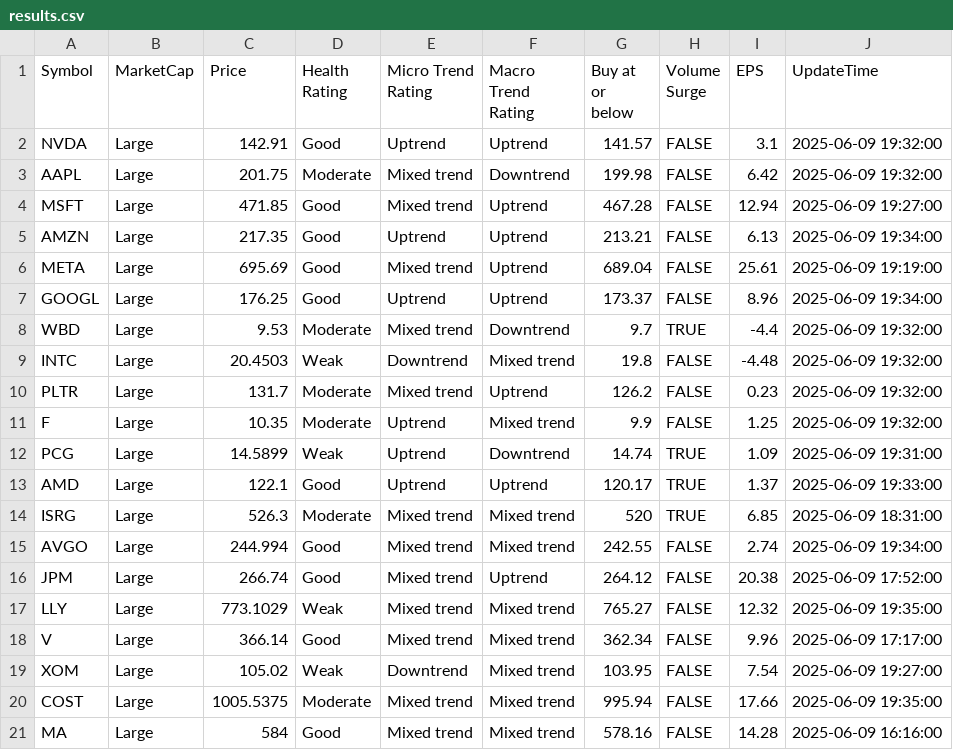
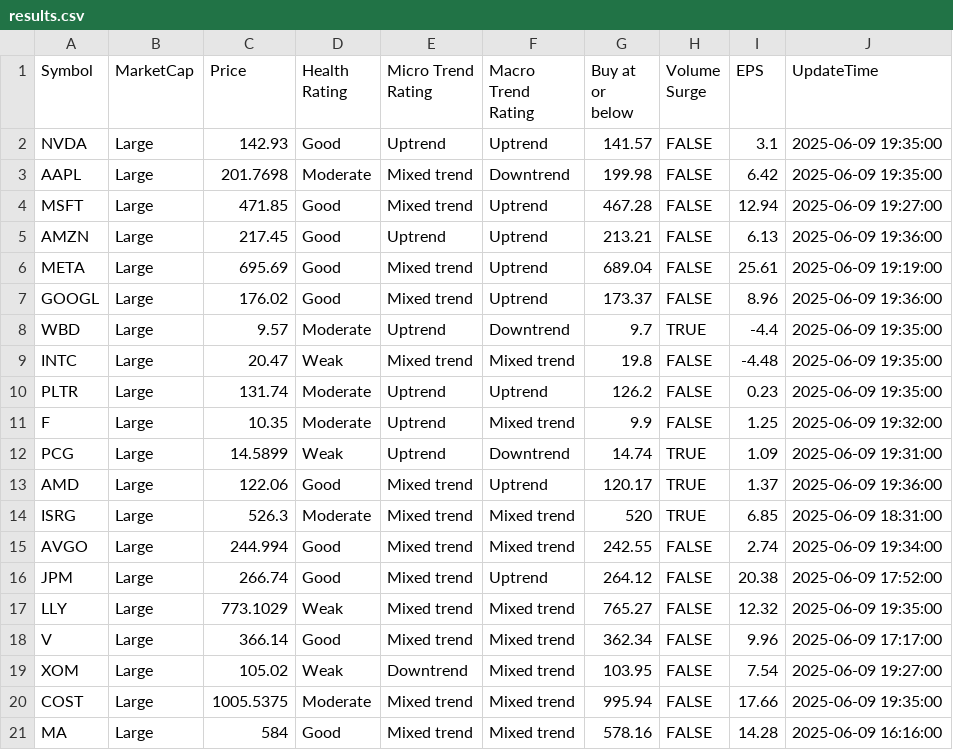
Before and after one commit to kuppal3gt/MSF, a CSV file: results.csv, drawn as a sheet.

Commit message:
Auto-update results at Mon Jun  9 19:42:00 EDT 2025

```diff
--- a/results.csv
+++ b/results.csv
@@ -1,14 +1,14 @@
 "Symbol","MarketCap","Price","Health Rating","Micro Trend Rating","Macro Trend Rating","Buy at or below","Volume Surge","EPS","UpdateTime"
-"NVDA","Large",142.91,"Good","Uptrend","Uptrend",141.57,FALSE,3.1,"2025-06-09 19:32:00"
-"AAPL","Large",201.75,"Moderate","Mixed trend","Downtrend",199.98,FALSE,6.42,"2025-06-09 19:32:00"
+"NVDA","Large",142.93,"Good","Uptrend","Uptrend",141.57,FALSE,3.1,"2025-06-09 19:35:00"
+"AAPL","Large",201.7698,"Moderate","Mixed trend","Downtrend",199.98,FALSE,6.42,"2025-06-09 19:35:00"
 "MSFT","Large",471.85,"Good","Mixed trend","Uptrend",467.28,FALSE,12.94,"2025-06-09 19:27:00"
-"AMZN","Large",217.35,"Good","Uptrend","Uptrend",213.21,FALSE,6.13,"2025-06-09 19:34:00"
+"AMZN","Large",217.45,"Good","Uptrend","Uptrend",213.21,FALSE,6.13,"2025-06-09 19:36:00"
 "META","Large",695.69,"Good","Mixed trend","Uptrend",689.04,FALSE,25.61,"2025-06-09 19:19:00"
-"GOOGL","Large",176.25,"Good","Uptrend","Uptrend",173.37,FALSE,8.96,"2025-06-09 19:34:00"
-"WBD","Large",9.53,"Moderate","Mixed trend","Downtrend",9.7,TRUE,-4.4,"2025-06-09 19:32:00"
-"INTC","Large",20.4503,"Weak","Downtrend","Mixed trend",19.8,FALSE,-4.48,"2025-06-09 19:32:00"
-"PLTR","Large",131.7,"Moderate","Mixed trend","Uptrend",126.2,FALSE,0.23,"2025-06-09 19:32:00"
+"GOOGL","Large",176.02,"Good","Mixed trend","Uptrend",173.37,FALSE,8.96,"2025-06-09 19:36:00"
+"WBD","Large",9.57,"Moderate","Uptrend","Downtrend",9.7,TRUE,-4.4,"2025-06-09 19:35:00"
+"INTC","Large",20.47,"Weak","Mixed trend","Mixed trend",19.8,FALSE,-4.48,"2025-06-09 19:35:00"
+"PLTR","Large",131.74,"Moderate","Uptrend","Uptrend",126.2,FALSE,0.23,"2025-06-09 19:35:00"
 "F","Large",10.35,"Moderate","Uptrend","Mixed trend",9.9,FALSE,1.25,"2025-06-09 19:32:00"
 "PCG","Large",14.5899,"Weak","Uptrend","Downtrend",14.74,TRUE,1.09,"2025-06-09 19:31:00"
-"AMD","Large",122.1,"Good","Uptrend","Uptrend",120.17,TRUE,1.37,"2025-06-09 19:33:00"
+"AMD","Large",122.06,"Good","Mixed trend","Uptrend",120.17,TRUE,1.37,"2025-06-09 19:36:00"
 "ISRG","Large",526.3,"Moderate","Mixed trend","Mixed trend",520,TRUE,6.85,"2025-06-09 18:31:00"
```
Also changed, not shown: results_basic.csv, results_essential.csv, 2 other files.
